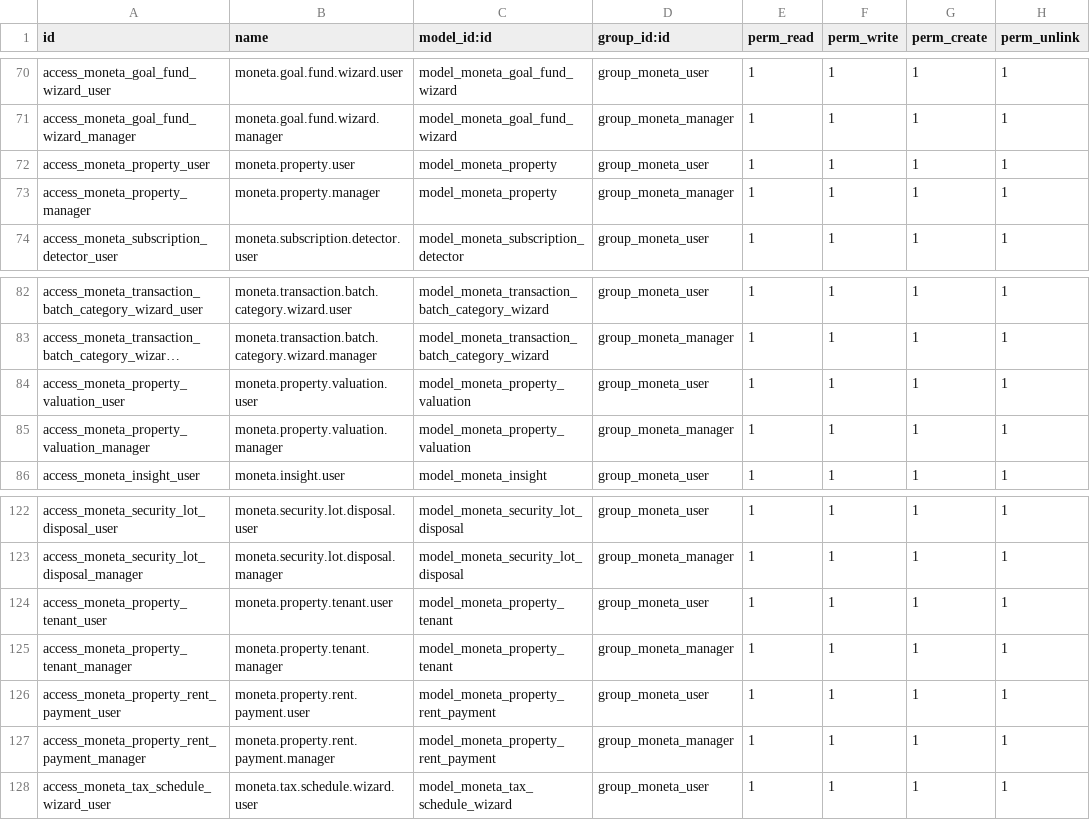
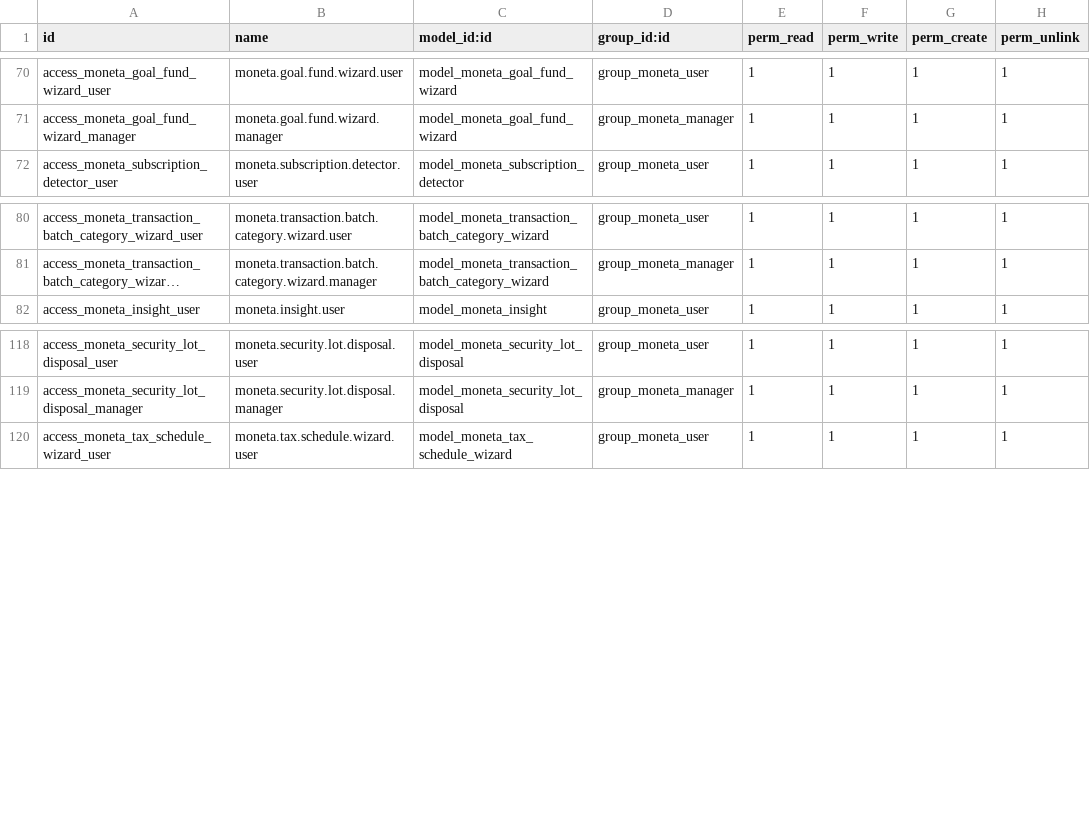
Before and after one commit to lohwswilson/moneta_finance, a CSV file: security/ir.model.access.csv, drawn as a sheet; only a part is shown, gaps mark what is left out; long unchanged cells end in …; the diff names each change by its address in the sheet, - before the commit and + after, or states it on an @@ line.

Commit message:
refactor(property): extract real estate and landlord functionality into moneta_finance_property module

```diff
--- a/security/ir.model.access.csv
+++ b/security/ir.model.access.csv
-row 72: access_moneta_property_user | moneta.property.user | model_moneta_property | group_moneta_user | 1 | 1 | 1 | 1
-row 73: access_moneta_property_manager | moneta.property.manager | model_moneta_property | group_moneta_manager | 1 | 1 | 1 | 1
-row 84: access_moneta_property_valuation_user | moneta.property.valuation.user | model_moneta_property_valuation | group_moneta_user | 1 | 1 | 1 | 1
-row 85: access_moneta_property_valuation_manager | moneta.property.valuation.manager | model_moneta_property_valuation | group_moneta_manager | 1 | 1 | 1 | 1
-row 124: access_moneta_property_tenant_user | moneta.property.tenant.user | model_moneta_property_tenant | group_moneta_user | 1 | 1 | 1 | 1
-row 125: access_moneta_property_tenant_manager | moneta.property.tenant.manager | model_moneta_property_tenant | group_moneta_manager | 1 | 1 | 1 | 1
-row 126: access_moneta_property_rent_payment_user | moneta.property.rent.payment.user | model_moneta_property_rent_payment | group_moneta_user | 1 | 1 | 1 | 1
-row 127: access_moneta_property_rent_payment_manager | moneta.property.rent.payment.manager | model_moneta_property_rent_payment | group_moneta_manager | 1 | 1 | 1 | 1
```
Also changed, not shown: 26 other files.
